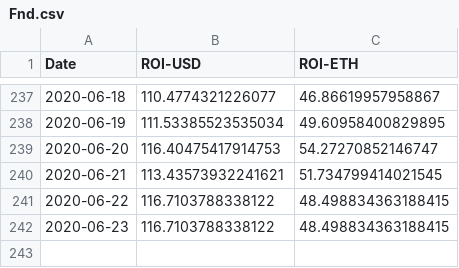
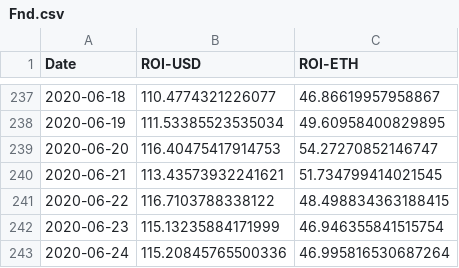
Before and after one commit to Insula-Crypto/funds_roi_graphs, a CSV file: Fnd.csv, drawn as a sheet; only a part is shown, gaps mark what is left out.

```diff
--- a/Fnd.csv
+++ b/Fnd.csv
@@ -241,2 +241,3 @@ Date,ROI-USD,ROI-ETH
 2020-06-22,116.7103788338122,48.498834363188415
-2020-06-23,116.7103788338122,48.498834363188415
+2020-06-23,115.13235884171999,46.946355841515754
+2020-06-24,115.20845765500336,46.995816530687264
```
Also changed, not shown: Elba.csv, Madeira.csv, 2 other files.
